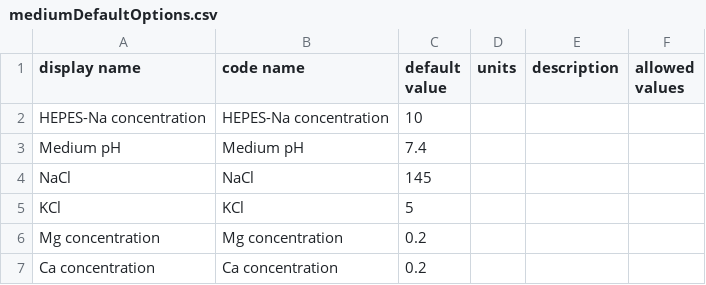
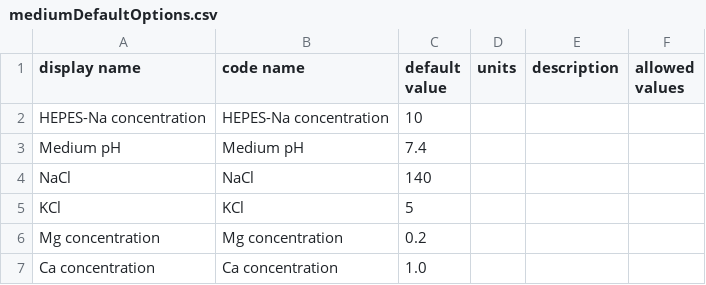
Before and after one commit to sdrogers/redcellmodeljava, a CSV file: RedBloodCellModel/src/SettingFiles/mediumDefaultOptions.csv, drawn as a sheet.

```diff
--- a/RedBloodCellModel/src/SettingFiles/mediumDefaultOptions.csv
+++ b/RedBloodCellModel/src/SettingFiles/mediumDefaultOptions.csv
@@ -3,5 +3,5 @@ HEPES-Na concentration,HEPES-Na concentration,10,,,
 Medium pH,Medium pH,7.4,,,
-NaCl,NaCl,145,,,
+NaCl,NaCl,140,,,
 KCl,KCl,5,,,
 Mg concentration,Mg concentration,0.2,,,
-Ca concentration,Ca concentration,0.2,,,
+Ca concentration,Ca concentration,1.0,,,
```
Also changed, not shown: RedBloodCellModel/src/SettingFiles/piezoLifespanRSOptions.csv, 5 other files.
